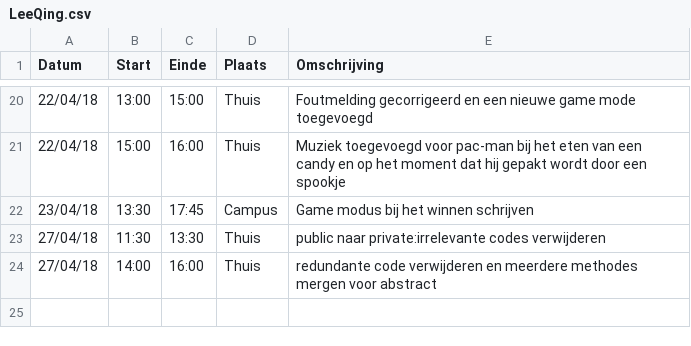
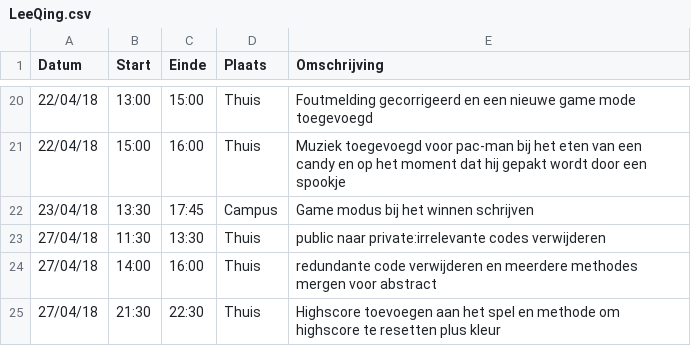
Before and after one commit to AvPelli/pacman_python, a CSV file: logboeken/LeeQing.csv, drawn as a sheet; only a part is shown, gaps mark what is left out.

Commit message:
Highscore schrijven op het scherm, methode om highscore te resetten plus kleurtjes :p

```diff
--- a/logboeken/LeeQing.csv
+++ b/logboeken/LeeQing.csv
@@ -24 +24,2 @@ Datum,Start,Einde,Plaats,Omschrijving
 27/04/18,14:00,16:00,Thuis,redundante code verwijderen en meerdere methodes mergen voor abstract
+27/04/18,21:30,22:30,Thuis,Highscore toevoegen aan het spel en methode om highscore te resetten plus kleur
```
Also changed, not shown: 3 other files.
